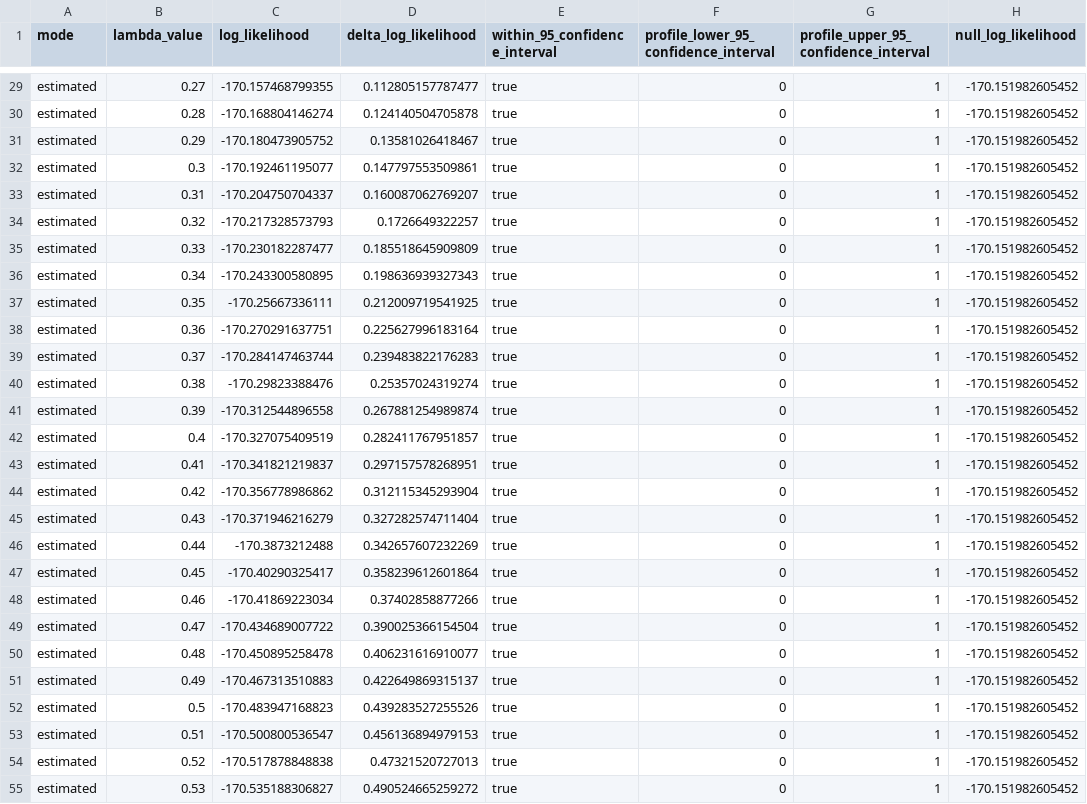
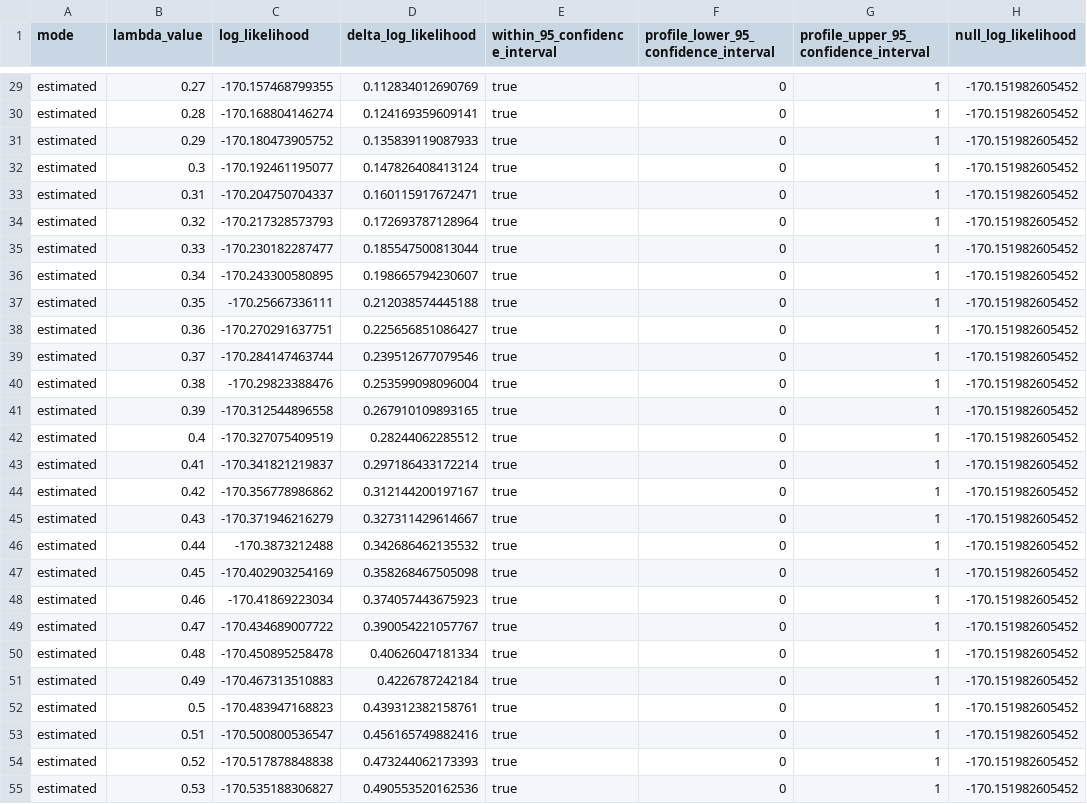
Before and after one commit to bijux/bijux-phylogenetics, a TSV file: packages/bijux-phylogenetics/src/bijux_phylogenetics/resources/datasets/plants/central_european_seashore_flora/expected/pgls-lambda-profile.tsv, drawn as a sheet; only a part is shown, gaps mark what is left out; the diff covers the shown part only; the diff names each change by its address in the sheet, - before the commit and + after, or states it on an @@ line.

```diff
--- a/packages/bijux-phylogenetics/src/bijux_phylogenetics/resources/datasets/plants/central_european_seashore_flora/expected/pgls-lambda-profile.tsv
+++ b/packages/bijux-phylogenetics/src/bijux_phylogenetics/resources/datasets/plants/central_european_seashore_flora/expected/pgls-lambda-profile.tsv
-D29 (delta_log_likelihood): 0.112805157787477
+D29 (delta_log_likelihood): 0.112834012690769
-D30 (delta_log_likelihood): 0.124140504705878
+D30 (delta_log_likelihood): 0.124169359609141
-D31 (delta_log_likelihood): 0.13581026418467
+D31 (delta_log_likelihood): 0.135839119087933
-D32 (delta_log_likelihood): 0.147797553509861
+D32 (delta_log_likelihood): 0.147826408413124
-D33 (delta_log_likelihood): 0.160087062769207
+D33 (delta_log_likelihood): 0.160115917672471
-D34 (delta_log_likelihood): 0.1726649322257
+D34 (delta_log_likelihood): 0.172693787128964
-D35 (delta_log_likelihood): 0.185518645909809
+D35 (delta_log_likelihood): 0.185547500813044
-D36 (delta_log_likelihood): 0.198636939327343
+D36 (delta_log_likelihood): 0.198665794230607
-D37 (delta_log_likelihood): 0.212009719541925
+D37 (delta_log_likelihood): 0.212038574445188
-D38 (delta_log_likelihood): 0.225627996183164
+D38 (delta_log_likelihood): 0.225656851086427
-D39 (delta_log_likelihood): 0.239483822176283
+D39 (delta_log_likelihood): 0.239512677079546
-D40 (delta_log_likelihood): 0.25357024319274
+D40 (delta_log_likelihood): 0.253599098096004
-D41 (delta_log_likelihood): 0.267881254989874
+D41 (delta_log_likelihood): 0.267910109893165
-D42 (delta_log_likelihood): 0.282411767951857
+D42 (delta_log_likelihood): 0.28244062285512
-D43 (delta_log_likelihood): 0.297157578268951
+D43 (delta_log_likelihood): 0.297186433172214
-D44 (delta_log_likelihood): 0.312115345293904
+D44 (delta_log_likelihood): 0.312144200197167
-D45 (delta_log_likelihood): 0.327282574711404
+D45 (delta_log_likelihood): 0.327311429614667
-D46 (delta_log_likelihood): 0.342657607232269
+D46 (delta_log_likelihood): 0.342686462135532
-C47 (log_likelihood): -170.40290325417
+C47 (log_likelihood): -170.402903254169
-D47 (delta_log_likelihood): 0.358239612601864
+D47 (delta_log_likelihood): 0.358268467505098
-D48 (delta_log_likelihood): 0.37402858877266
+D48 (delta_log_likelihood): 0.374057443675923
-D49 (delta_log_likelihood): 0.390025366154504
+D49 (delta_log_likelihood): 0.390054221057767
-D50 (delta_log_likelihood): 0.406231616910077
+D50 (delta_log_likelihood): 0.40626047181334
-D51 (delta_log_likelihood): 0.422649869315137
+D51 (delta_log_likelihood): 0.4226787242184
-D52 (delta_log_likelihood): 0.439283527255526
+D52 (delta_log_likelihood): 0.439312382158761
-D53 (delta_log_likelihood): 0.456136894979153
+D53 (delta_log_likelihood): 0.456165749882416
-D54 (delta_log_likelihood): 0.47321520727013
+D54 (delta_log_likelihood): 0.473244062173393
-D55 (delta_log_likelihood): 0.490524665259272
+D55 (delta_log_likelihood): 0.490553520162536
```
Also changed, not shown: 74 edited cells elsewhere in this file, packages/bijux-phylogenetics/src/bijux_phylogenetics/resources/datasets/plants/central_european_seashore_flora/expected/continuous-ancestral-summary.tsv, packages/bijux-phylogenetics/src/bijux_phylogenetics/resources/datasets/plants/central_european_seashore_flora/expected/discrete-ancestral-probabilities.tsv, 5 other files.
